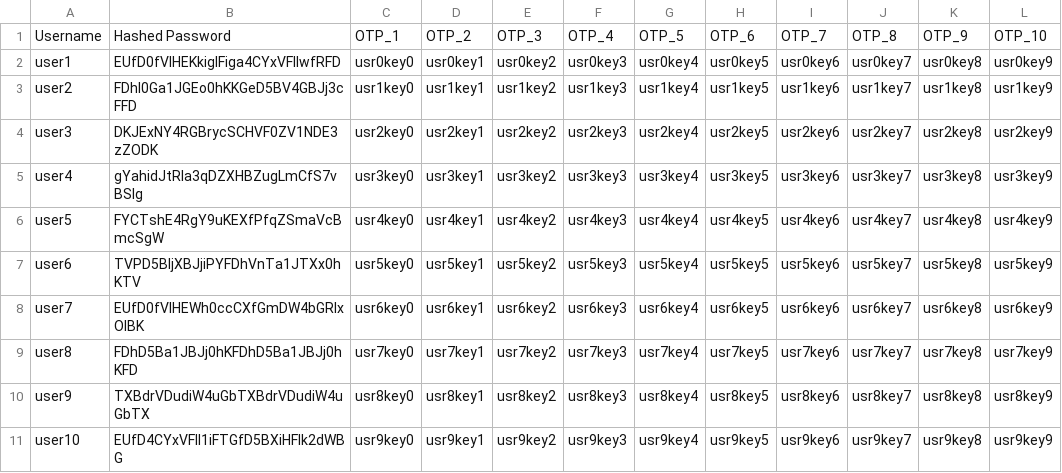
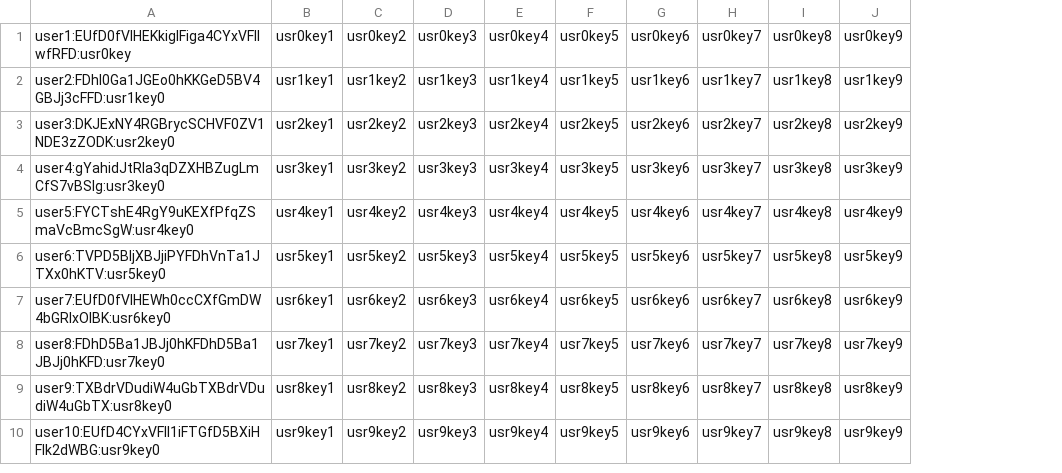
Before and after one commit to lerrxws/cybersecurity-course-2025, a CSV file: zadanie2/hesla.csv, drawn as a sheet; removed rows and columns are numbered as before the commit, all else as after; the diff names each change by its address in the sheet, - before the commit and + after, or states it on an @@ line.

Commit message:
Update hesla.csv

```diff
--- a/zadanie2/hesla.csv
+++ b/zadanie2/hesla.csv
-column A, rows 2-11: user1 | user2 | user3 | user4 | user5 | user6 | user7 | user8 | user9 | user10
-column B, rows 2-11: EUfD0fVlHEKkigIFiga4CYxVFIlwfRFD | FDhI0Ga1JGEo0hKKGeD5BV4GBJj3cFFD | DKJExNY4RGBrycSCHVF0ZV1NDE3zZODK | gYahidJtRIa3qDZXHBZugLmCfS7vBSIg | FYCTshE4RgY9uKEXfPfqZSmaVcBmcSgW | TVPD5BIjXBJjiPYFDhVnTa1JTXx0hKTV | EUfD0fVlHEWh0ccCXfGmDW4bGRlxOIBK | FDhD5Ba1JBJj0hKFDhD5Ba1JBJj0hKFD | TXBdrVDudiW4uGbTXBdrVDudiW4uGbTX | EUfD4CYxVFIl1iFTGfD5BXiHFIk2dWBG
-column C, rows 2-11: usr0key0 | usr1key0 | usr2key0 | usr3key0 | usr4key0 | usr5key0 | usr6key0 | usr7key0 | usr8key0 | usr9key0
+column A, rows 1-10: user1:EUfD0fVlHEKkigIFiga4CYxVFIlwfRFD:usr0key | user2:FDhI0Ga1JGEo0hKKGeD5BV4GBJj3cFFD:usr1key0 | user3:DKJExNY4RGBrycSCHVF0ZV1NDE3zZODK:usr2key0 | user4:gYahidJtRIa3qDZXHBZugLmCfS7vBSIg:usr3key0 | user5:FYCTshE4RgY9uKEXfPfqZSmaVcBmcSgW:usr4key0 | user6:TVPD5BIjXBJjiPYFDhVnTa1JTXx0hKTV:usr5key0 | user7:EUfD0fVlHEWh0ccCXfGmDW4bGRlxOIBK:usr6key0 | user8:FDhD5Ba1JBJj0hKFDhD5Ba1JBJj0hKFD:usr7key0 | user9:TXBdrVDudiW4uGbTXBdrVDudiW4uGbTX:usr8key0 | user10:EUfD4CYxVFIl1iFTGfD5BXiHFIk2dWBG:usr9key0
-row 1: Username | Hashed Password | OTP_1 | OTP_2 | OTP_3 | OTP_4 | OTP_5 | OTP_6 | OTP_7 | OTP_8 | OTP_9 | OTP_10
```
